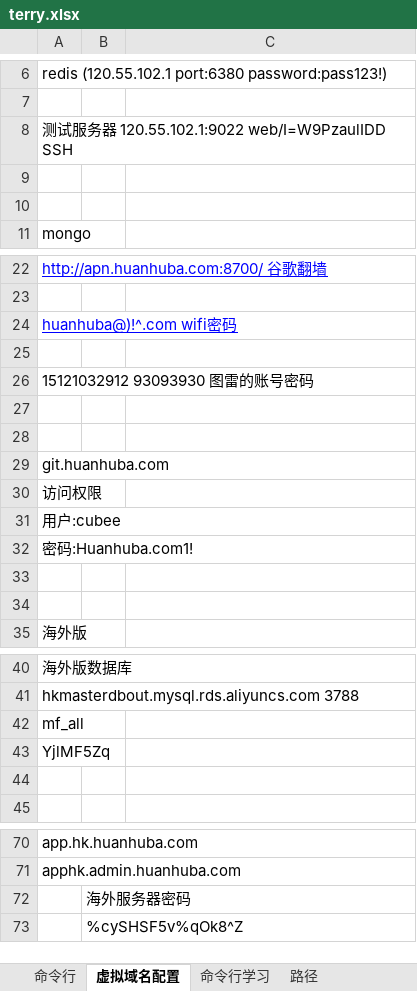
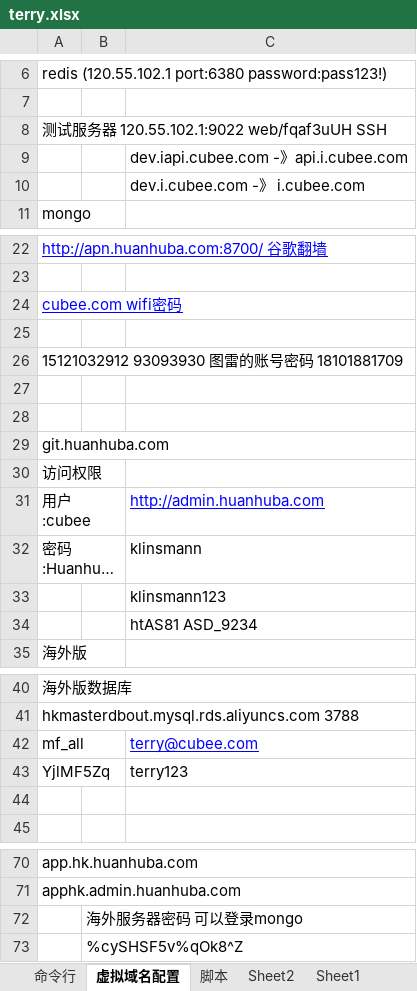
Before and after one commit to ldxterry/terry, an Excel workbook: information/terry.xlsx, sheet 虚拟域名配置, drawn as a sheet; only a part is shown, gaps mark what is left out; long unchanged cells end in …; values as stored, in another font and other column widths than the file's, no borders; the diff covers the shown part only; the diff names each change by its address in the sheet, - before the commit and + after, or states it on an @@ line.

```diff
--- a/information/terry.xlsx (sheet 虚拟域名配置)
+++ b/information/terry.xlsx (sheet 虚拟域名配置)
-sheet tab: 命令行学习
-sheet tab: 路径
+sheet tab: 脚本
+sheet tab: Sheet2
+sheet tab: Sheet1
-A8: 测试服务器 120.55.102.1:9022 web/I=W9PzaulIDD SSH
+A8: 测试服务器 120.55.102.1:9022 web/fqaf3uUH SSH
-C9: (empty)
+C9: dev.iapi.cubee.com -》api.i.cubee.com
-C10: (empty)
+C10: dev.i.cubee.com -》 i.cubee.com
-A24: huanhuba@)!^.com wifi密码
+A24: cubee.com wifi密码
-A26: 15121032912 93093930 图雷的账号密码
+A26: 15121032912 93093930 图雷的账号密码 18101881709
-C31: (empty)
+C31: http://admin.huanhuba.com
-C32: (empty)
+C32: klinsmann
-C33: (empty)
+C33: klinsmann123
-C34: (empty)
+C34: htAS81 ASD_9234
-C42: (empty)
+C42: terry@cubee.com
-C43: (empty)
+C43: terry123
-B72: 海外服务器密码
+B72: 海外服务器密码 可以登录mongo
```
Also changed, not shown: 42 added rows elsewhere in this sheet, sheet 命令行, other sheet tabs.
